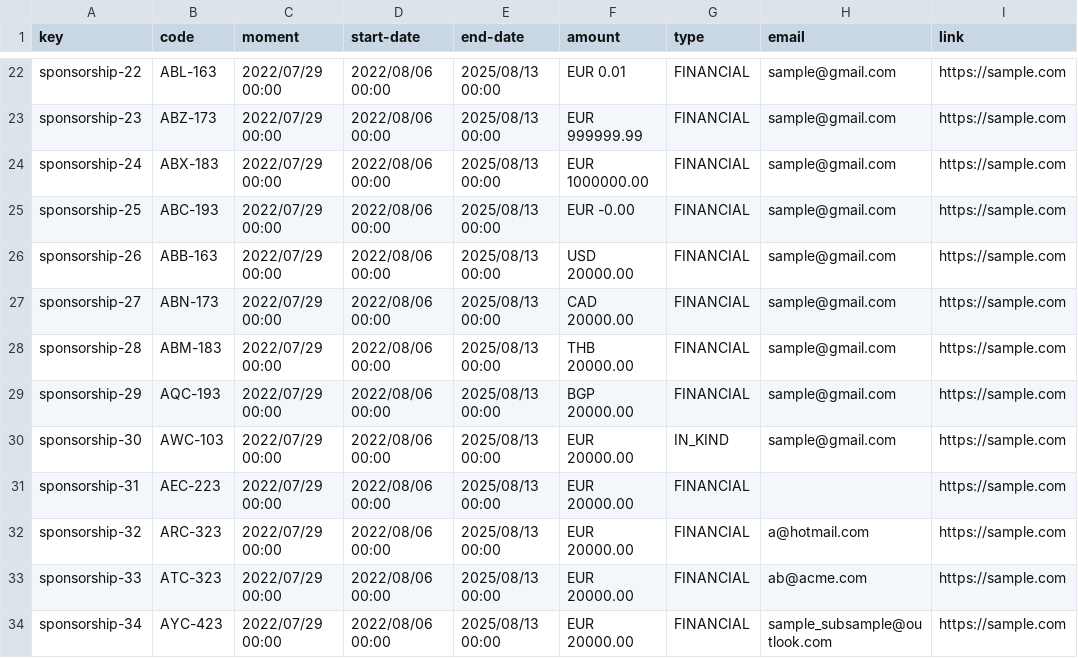
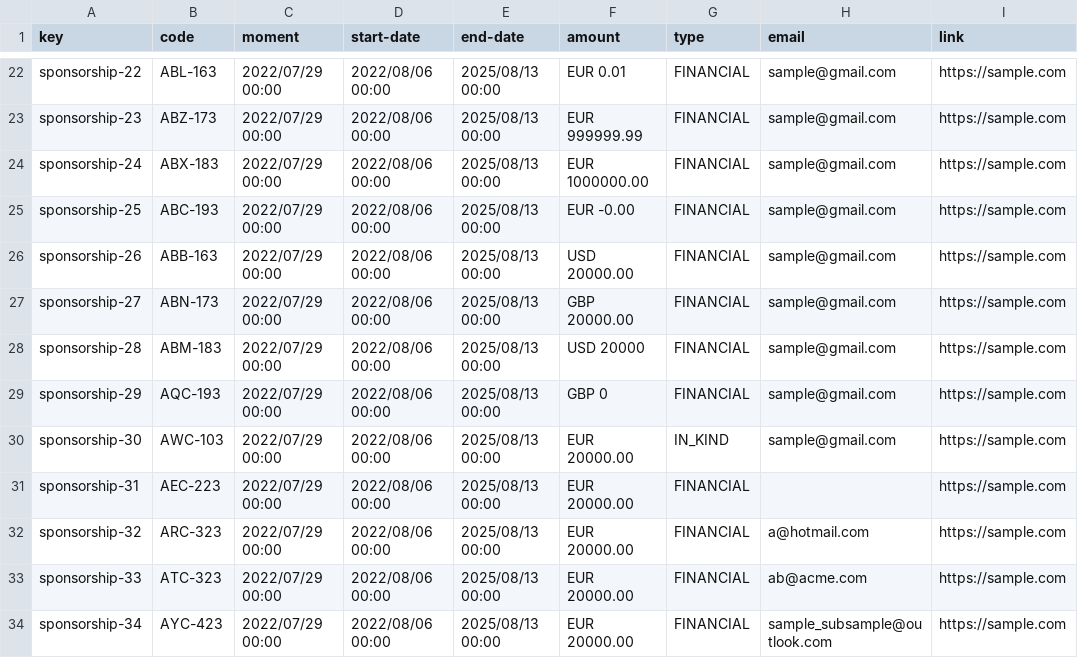
Before and after one commit to rafcasceb/Acme-SF-D04, a CSV file: src/main/webapp/WEB-INF/resources/sample-data/sponsorship.csv, drawn as a sheet; only a part is shown, gaps mark what is left out; the diff names each change by its address in the sheet, - before the commit and + after, or states it on an @@ line.

```diff
--- a/src/main/webapp/WEB-INF/resources/sample-data/sponsorship.csv
+++ b/src/main/webapp/WEB-INF/resources/sample-data/sponsorship.csv
-F27 (amount): CAD 20000.00
+F27 (amount): GBP 20000.00
-F28 (amount): THB 20000.00
+F28 (amount): USD 20000
-F29 (amount): BGP 20000.00
+F29 (amount): GBP 0
```
Also changed, not shown: src/main/webapp/WEB-INF/resources/sample-data/invoice.csv.
